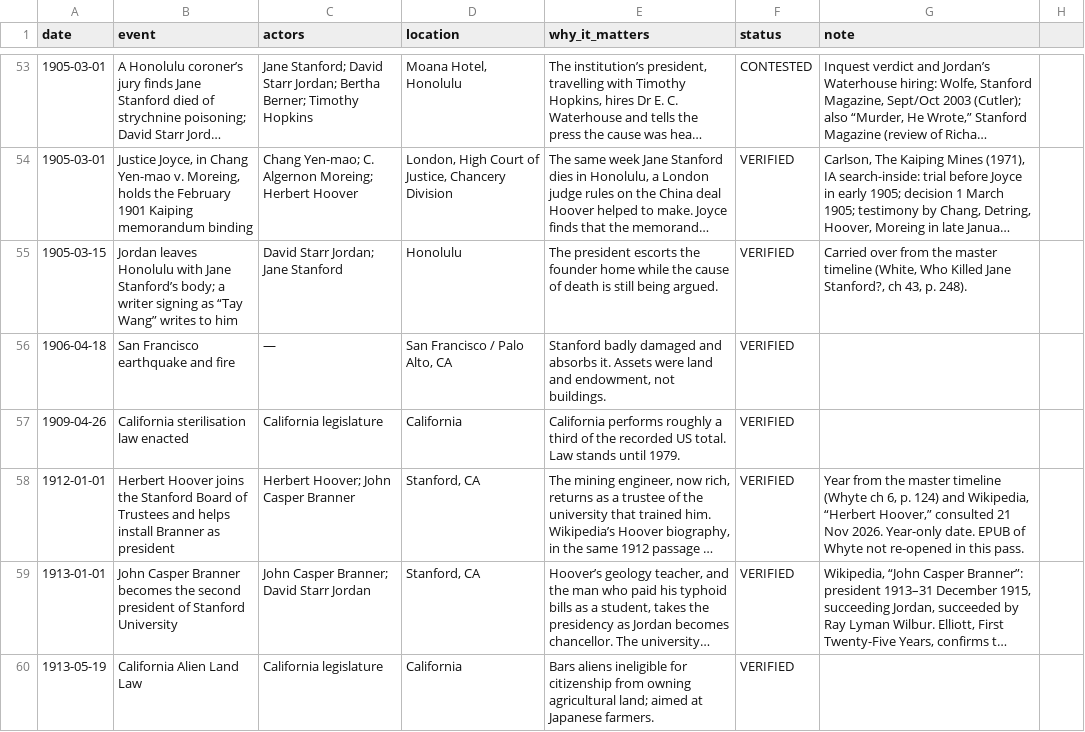
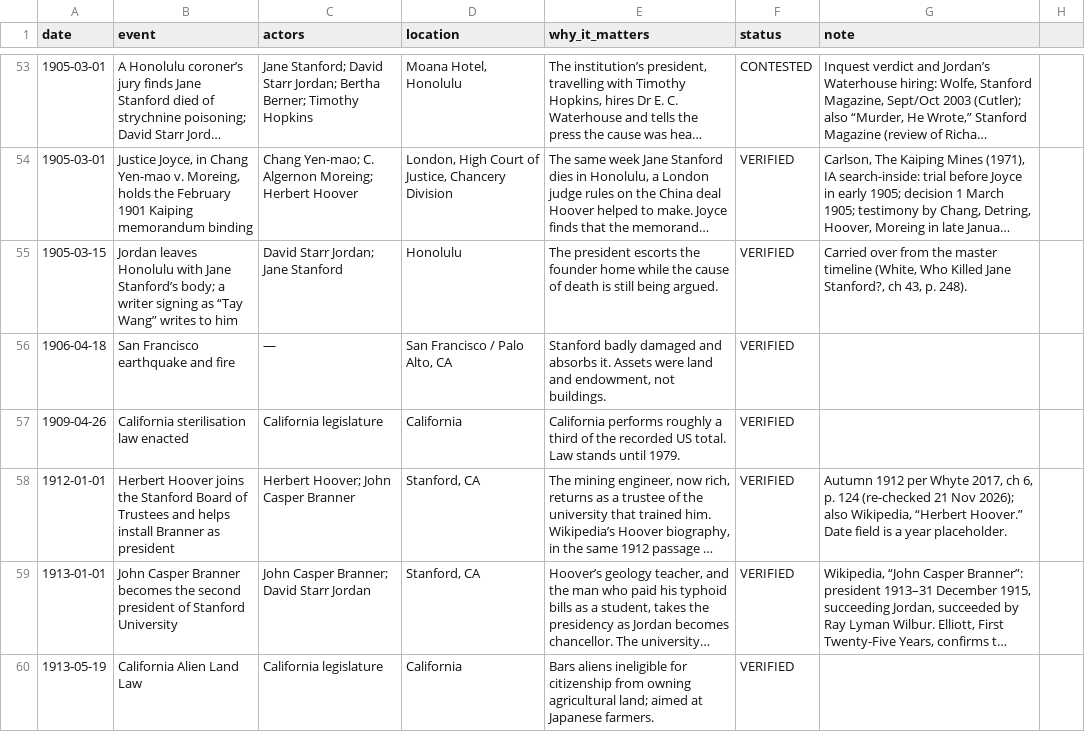
Before and after one commit to Artometrics/cardinal, a CSV file: apps/web-of-people/data/ledger-snapshot.csv, drawn as a sheet; only a part is shown, gaps mark what is left out; long unchanged cells end in …; the diff covers the shown part only; the diff names each change by its address in the sheet, - before the commit and + after, or states it on an @@ line.

Commit message:
Canon backlog: apply canon-fixes §1–33 + lead-chase (Whyte, McCartney, Denton, White, Brechin, Chang)
Drafts, narration scripts, citations and timeline/ledger data. Ledger rekeys:
1933-08-28 (Bechtel), 1974-05-01 (Shultz), 1867-06-24 (strike).
Unsupported attributions marked [needs source]. Audio not regenerated.
See /workspace/cardinal-reading/change-log.md.

```diff
--- a/apps/web-of-people/data/ledger-snapshot.csv
+++ b/apps/web-of-people/data/ledger-snapshot.csv
-G58 (note): Year from the master timeline (Whyte ch 6, p. 124) and Wikipedia, “Herbert Hoover,” consulted 21 Nov 2026. Year-only date. EPUB of Whyte not re-opened in this pass.
+G58 (note): Autumn 1912 per Whyte 2017, ch 6, p. 124 (re-checked 21 Nov 2026); also Wikipedia, “Herbert Hoover.” Date field is a year placeholder.
```
Also changed, not shown: 20 edited cells elsewhere in this file, books/cardinal/_project/event-ledger.csv, site/data/web-of-people/ledger-snapshot.csv, 37 other files.
